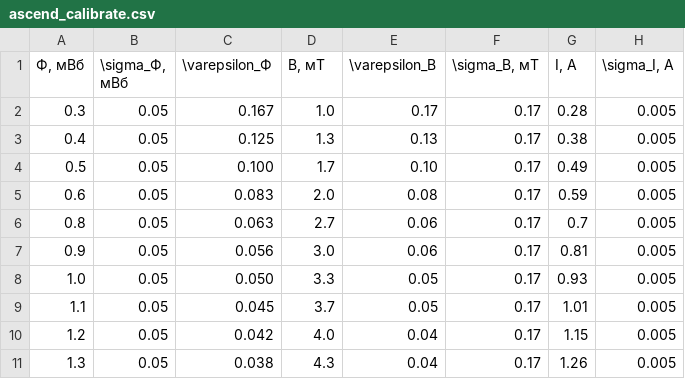
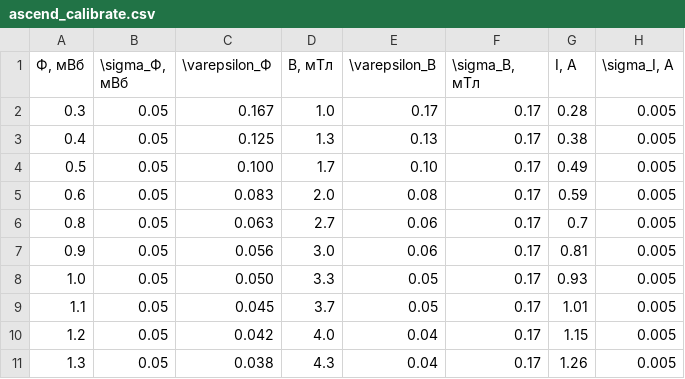
Before and after one commit to aidenfmunro/Labs, a CSV file: 3.3.1/data/focus/ascend_calibrate.csv, drawn as a sheet; the diff names each change by its address in the sheet, - before the commit and + after, or states it on an @@ line.

```diff
--- a/3.3.1/data/focus/ascend_calibrate.csv
+++ b/3.3.1/data/focus/ascend_calibrate.csv
-D1: B, мТ
+D1: B, мТл
-F1: \sigma_B, мТ
+F1: \sigma_B, мТл
```
Also changed, not shown: 3.3.1/data/focus/descend_calibrate.csv, 8 other files.
